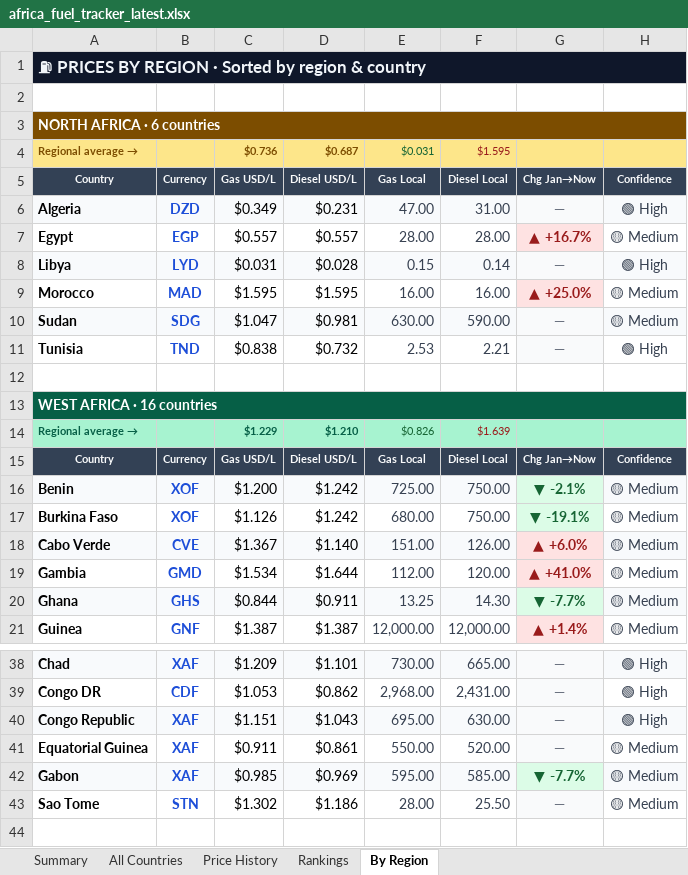
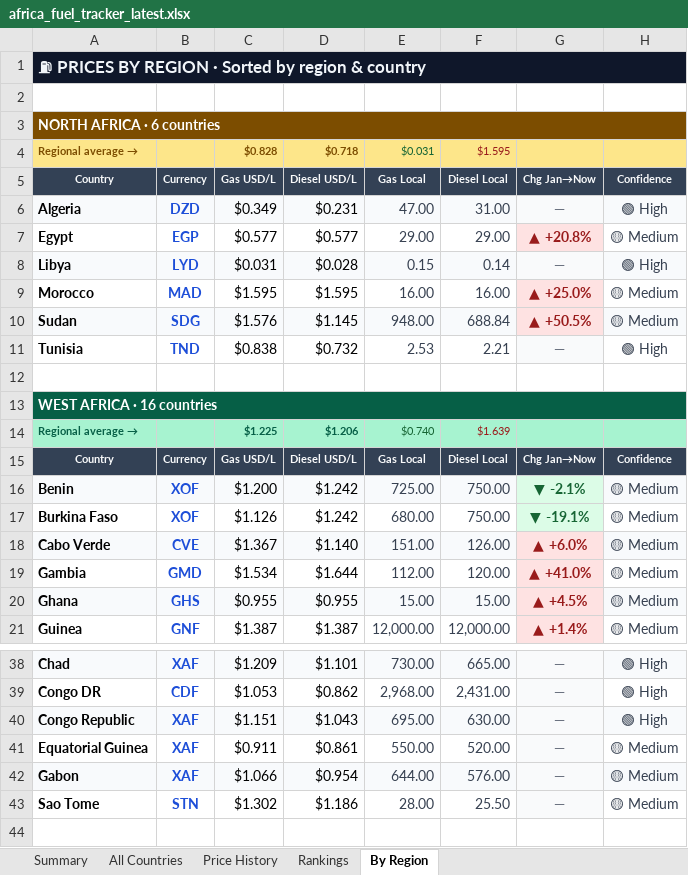
Before and after one commit to Data-Innovation-For-Africa/africa-fuel-tracker, an Excel workbook: africa_fuel_tracker_latest.xlsx, sheet By Region, drawn as a sheet; only a part is shown, gaps mark what is left out; values as stored, in another font and other column widths than the file's, no borders; the diff covers the shown part only; the diff names each change by its address in the sheet, - before the commit and + after, or states it on an @@ line.

```diff
--- a/africa_fuel_tracker_latest.xlsx (sheet By Region)
+++ b/africa_fuel_tracker_latest.xlsx (sheet By Region)
-C4: $0.736
+C4: $0.828
-D4: $0.687
+D4: $0.718
-C7: $0.557
+C7: $0.577
-D7: $0.557
+D7: $0.577
-E7: 28.00
+E7: 29.00
-F7: 28.00
+F7: 29.00
-G7: ▲ +16.7%
+G7: ▲ +20.8%
-C10: $1.047
+C10: $1.576
-D10: $0.981
+D10: $1.145
-E10: 630.00
+E10: 948.00
-F10: 590.00
+F10: 688.84
-G10: —
+G10: ▲ +50.5%
@@ G10 fill: #F9FAFB → #FEE2E2, text colour: #6B7280 → #991B1B @@
-C14: $1.229
+C14: $1.225
-D14: $1.210
+D14: $1.206
-E14: $0.826
+E14: $0.740
-C20: $0.844
+C20: $0.955
-D20: $0.911
+D20: $0.955
-E20: 13.25
+E20: 15.00
-F20: 14.30
+F20: 15.00
-G20: ▼ -7.7%
+G20: ▲ +4.5%
@@ G20 fill: #DCFCE7 → #FEE2E2, text colour: #166534 → #991B1B @@
-C42: $0.985
+C42: $1.066
-D42: $0.969
+D42: $0.954
-E42: 595.00
+E42: 644.00
-F42: 585.00
+F42: 576.00
-G42: ▼ -7.7%
+G42: —
@@ G42 fill: #DCFCE7 → #F9FAFB, text colour: #166534 → #6B7280 @@
```
Also changed, not shown: 7 edited cells elsewhere in this sheet, sheet Rankings, sheet Price History, sheet All Countries, sheet Summary, 3 other files.
